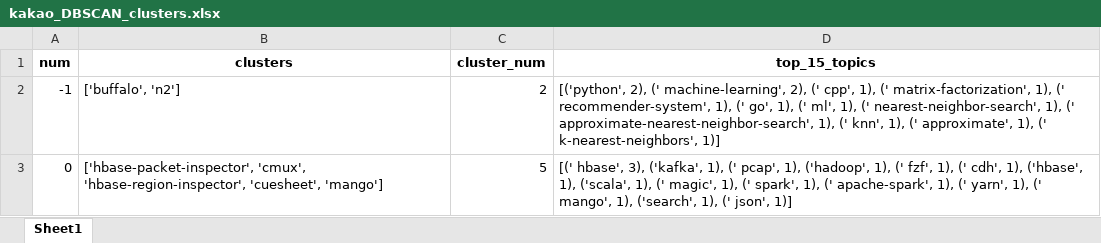
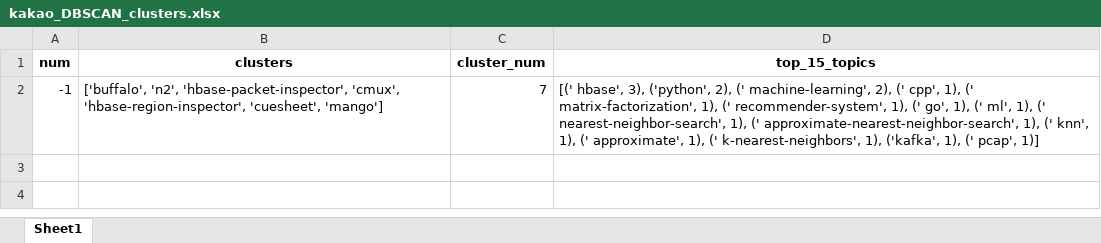
Before and after one commit to park1997/GitHub_Crawling_TextMining_Project, an Excel workbook: ParkByeongHyeon/kakao_DBSCAN_clusters.xlsx, sheet Sheet1, drawn as a sheet; values as stored, in another font and other column widths than the file's, no borders; the diff names each change by its address in the sheet, - before the commit and + after, or states it on an @@ line.

```diff
--- a/ParkByeongHyeon/kakao_DBSCAN_clusters.xlsx (sheet Sheet1)
+++ b/ParkByeongHyeon/kakao_DBSCAN_clusters.xlsx (sheet Sheet1)
-B2 (clusters): ['buffalo', 'n2']
+B2 (clusters): ['buffalo', 'n2', 'hbase-packet-inspector', 'cmux', 'hbase-region-inspector', 'cuesheet', 'mango']
-C2 (cluster_num): 2
+C2 (cluster_num): 7
-D2 (top_15_topics): [('python', 2), (' machine-learning', 2), (' cpp', 1), (' matrix-factorization', 1), (' recommender-system', 1), (' go', 1), (' ml', 1), (' nearest-neighbor-search', 1), (' approximate-nearest-neighbor-search', 1), (' knn', 1), (' approximate', 1), (' k-nearest-neighbors', 1)]
+D2 (top_15_topics): [(' hbase', 3), ('python', 2), (' machine-learning', 2), (' cpp', 1), (' matrix-factorization', 1), (' recommender-system', 1), (' go', 1), (' ml', 1), (' nearest-neighbor-search', 1), (' approximate-nearest-neighbor-search', 1), (' knn', 1), (' approximate', 1), (' k-nearest-neighbors', 1), ('kafka', 1), (' pcap', 1)]
-row 3: 0 | ['hbase-packet-inspector', 'cmux', 'hbase-region-inspector', 'cuesheet', 'mango'] | 5 | [(' hbase', 3), ('kafka', 1), (' pcap', 1), ('hadoop', 1), (' fzf', 1), (' cdh', 1), ('hbase', 1), ('scala', 1), (' magic', 1), (' spark', 1), (' apache-spark', 1), (' yarn', 1), (' mango', 1), ('search', 1), (' json', 1)]
```
Also changed, not shown: ParkByeongHyeon/kakao_kmeans_10clusters.xlsx, ParkByeongHyeon/kakao_vectors.xlsx, 7 other files.
